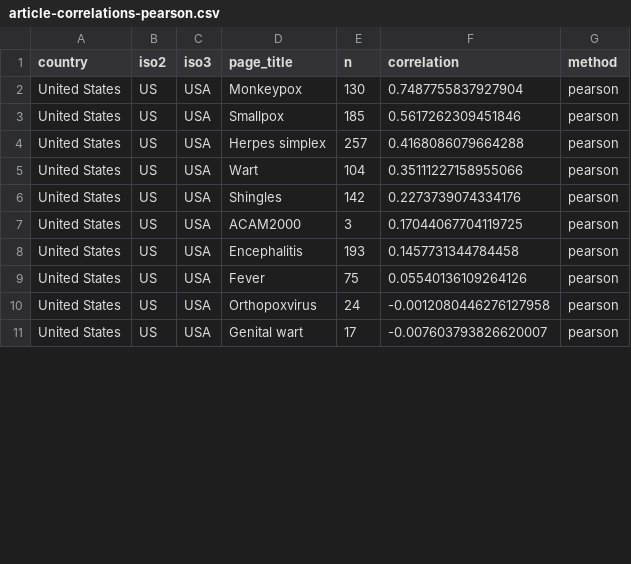
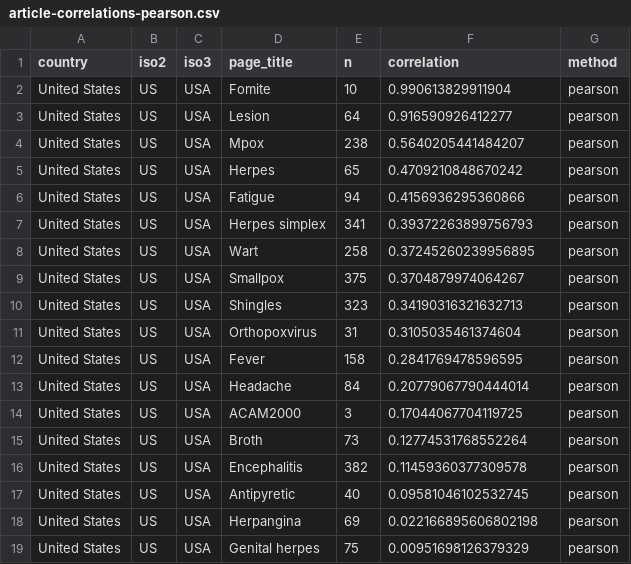
Before and after one commit to smkerr/mpox-wiki-analysis, a CSV file: 3-data/output/article-correlations-pearson.csv, drawn as a sheet; only a part is shown; the diff covers the shown part only.

```diff
--- a/3-data/output/article-correlations-pearson.csv
+++ b/3-data/output/article-correlations-pearson.csv
@@ -1,11 +1,19 @@
 country,iso2,iso3,page_title,n,correlation,method
-United States,US,USA,Monkeypox,130,0.7487755837927904,pearson
-United States,US,USA,Smallpox,185,0.5617262309451846,pearson
-United States,US,USA,Herpes simplex,257,0.4168086079664288,pearson
-United States,US,USA,Wart,104,0.35111227158955066,pearson
-United States,US,USA,Shingles,142,0.2273739074334176,pearson
+United States,US,USA,Fomite,10,0.990613829911904,pearson
+United States,US,USA,Lesion,64,0.916590926412277,pearson
+United States,US,USA,Mpox,238,0.5640205441484207,pearson
+United States,US,USA,Herpes,65,0.4709210848670242,pearson
+United States,US,USA,Fatigue,94,0.4156936295360866,pearson
+United States,US,USA,Herpes simplex,341,0.39372263899756793,pearson
+United States,US,USA,Wart,258,0.37245260239956895,pearson
+United States,US,USA,Smallpox,375,0.3704879974064267,pearson
+United States,US,USA,Shingles,323,0.34190316321632713,pearson
+United States,US,USA,Orthopoxvirus,31,0.3105035461374604,pearson
+United States,US,USA,Fever,158,0.2841769478596595,pearson
+United States,US,USA,Headache,84,0.20779067790444014,pearson
 United States,US,USA,ACAM2000,3,0.17044067704119725,pearson
-United States,US,USA,Encephalitis,193,0.1457731344784458,pearson
-United States,US,USA,Fever,75,0.05540136109264126,pearson
-United States,US,USA,Orthopoxvirus,24,-0.0012080446276127958,pearson
-United States,US,USA,Genital wart,17,-0.007603793826620007,pearson
+United States,US,USA,Broth,73,0.12774531768552264,pearson
+United States,US,USA,Encephalitis,382,0.11459360377309578,pearson
+United States,US,USA,Antipyretic,40,0.09581046102532745,pearson
+United States,US,USA,Herpangina,69,0.022166895606802198,pearson
+United States,US,USA,Genital herpes,75,0.00951698126379329,pearson
```
Also changed, not shown: 2 added rows and 23 edited cells elsewhere in this file, 3-data/output/article-correlations-spearman.csv, 3-data/output/lag-analysis-results.csv, 6 other files.
